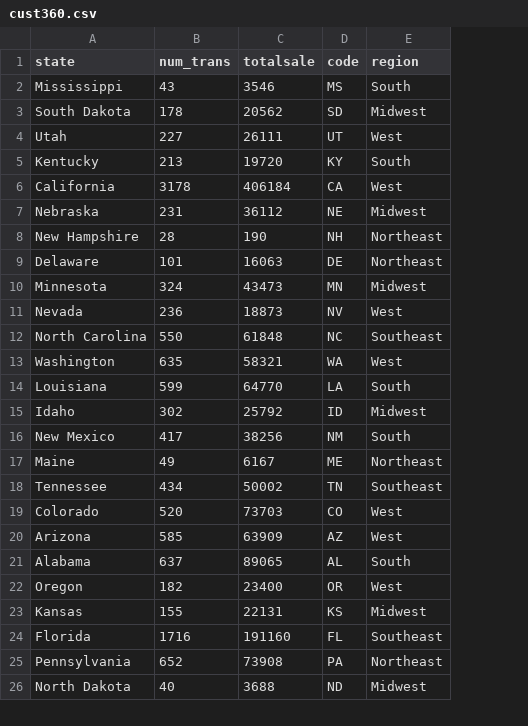
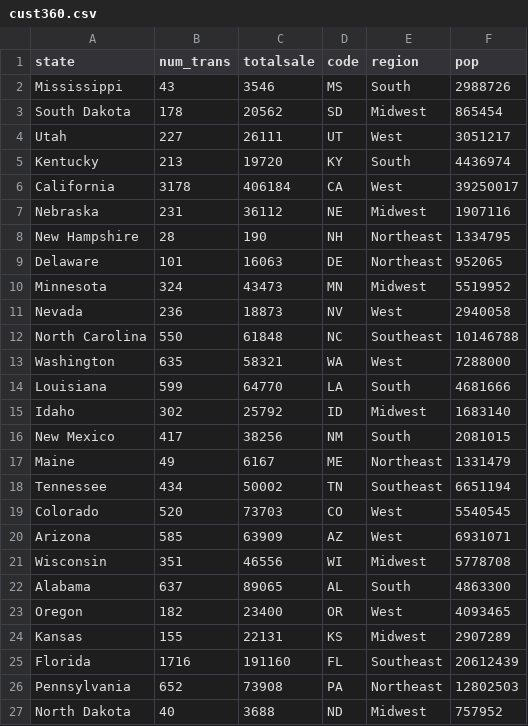
Before and after one commit to gwood89/public, a CSV file: cust360.csv, drawn as a sheet; only a part is shown; the diff names each change by its address in the sheet, - before the commit and + after, or states it on an @@ line.

Commit message:
Update cust360.csv

```diff
--- a/cust360.csv
+++ b/cust360.csv
+column F (pop), rows 2-20: 2988726 | 865454 | 3051217 | 4436974 | 39250017 | 1907116 | 1334795 | 952065 | 5519952 | 2940058 | 10146788 | 7288000 | 4681666 | 1683140 | 2081015 | 1331479 | 6651194 | 5540545 | 6931071; rows 22-27: 4863300 | 4093465 | 2907289 | 20612439 | 12802503 | 757952
+row 21: Wisconsin | 351 | 46556 | WI | Midwest | 5778708
```
